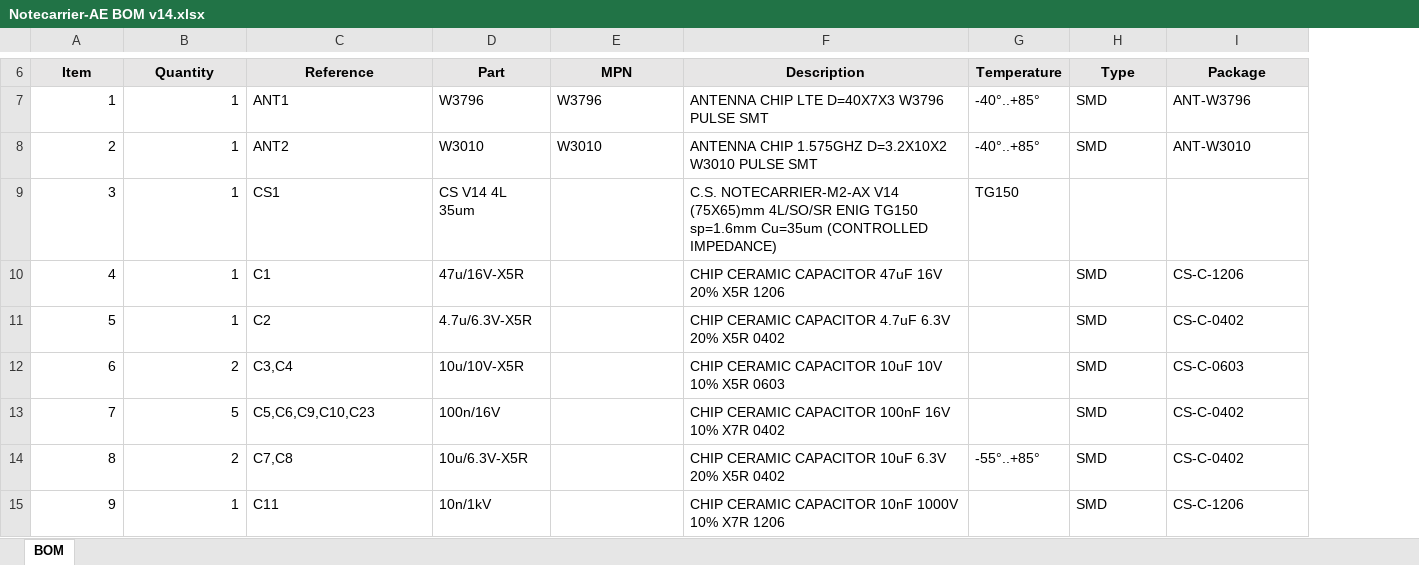
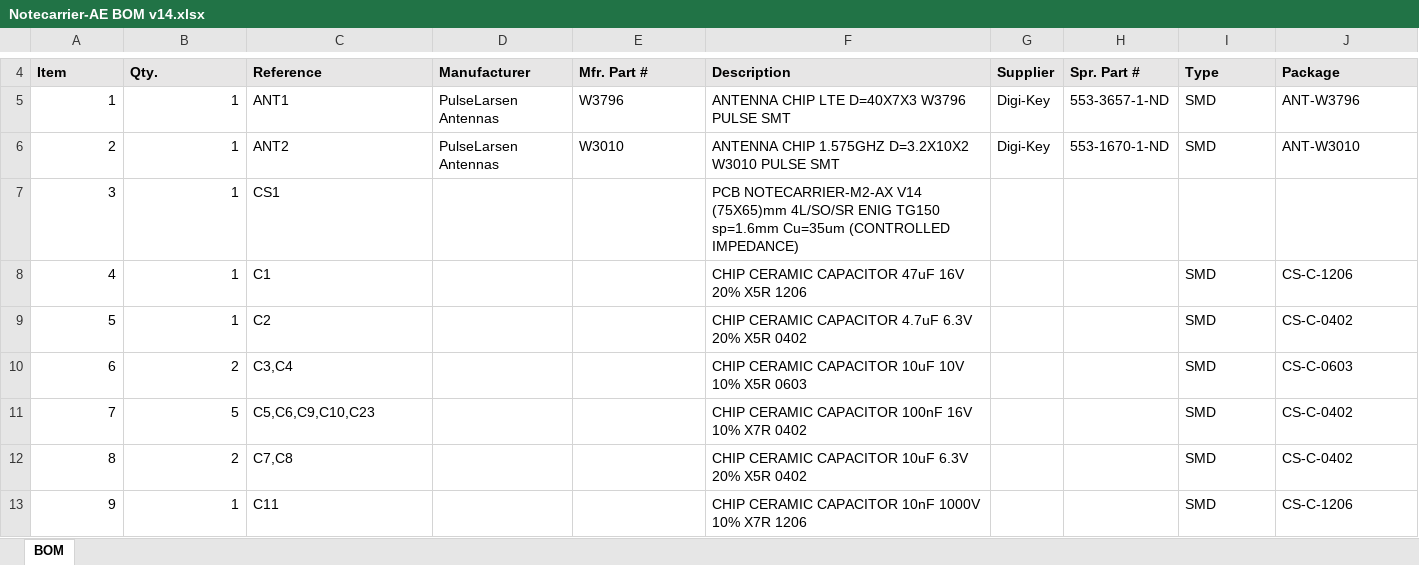
Before and after one commit to blues/note-hardware, an Excel workbook: Notecarrier-AE/v14/Notecarrier-AE BOM v14.xlsx, sheet BOM, drawn as a sheet; only a part is shown, gaps mark what is left out; values as stored, in another font and other column widths than the file's, no borders; removed rows and columns are numbered as before the commit, all else as after; the diff covers the shown part only; the diff names each change by its address in the sheet, - before the commit and + after, or states it on an @@ line.

```diff
--- a/Notecarrier-AE/v14/Notecarrier-AE BOM v14.xlsx (sheet BOM)
+++ b/Notecarrier-AE/v14/Notecarrier-AE BOM v14.xlsx (sheet BOM)
-column D (Part), rows 7-15: W3796 | W3010 | CS V14 4L 35um | 47u/16V-X5R | 4.7u/6.3V-X5R | 10u/10V-X5R | 100n/16V | 10u/6.3V-X5R | 10n/1kV
+column D (Manufacturer), rows 5-6: PulseLarsen Antennas | PulseLarsen Antennas
-column G (Temperature), rows 7-14: -40°..+85° | -40°..+85° | TG150 |  |  |  |  | -55°..+85°
+column G (Supplier), rows 5-6: Digi-Key | Digi-Key
+column H (Spr. Part #), rows 5-6: 553-3657-1-ND | 553-1670-1-ND
@@ column A (Item) renumbered between rows 1 and 46 @@
-A4:C4 alignment: center
+A4:C4 alignment: left
-B4: Quantity
+B4: Qty.
-E4: MPN
+E4: Mfr. Part #
-E4:F4 alignment: center
+E4:F4 alignment: left
-I4:J4 alignment: center
+I4:J4 alignment: left
-F7 (Description): C.S. NOTECARRIER-M2-AX V14…
+F7 (Description): PCB NOTECARRIER-M2-AX V14…
```
Also changed, not shown: 1 added row, 5 removed rows, 1 moved row, 9 edited cells and cell formats elsewhere in this sheet, formulas that keep their value, Notecarrier-AA/v14/Notecarrier-AA BOM v14.xlsx, Notecarrier-AF/v8/Assembly Standard Build/BOM/Bill of Materials-Notecarrier AF(Standard Build).xlsx, 9 other files.
